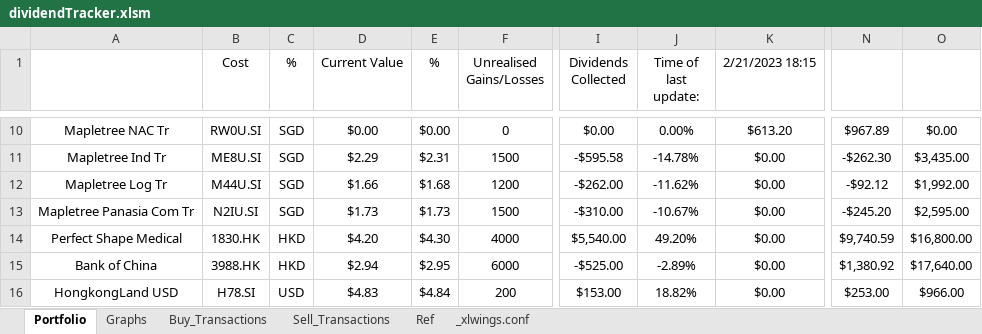
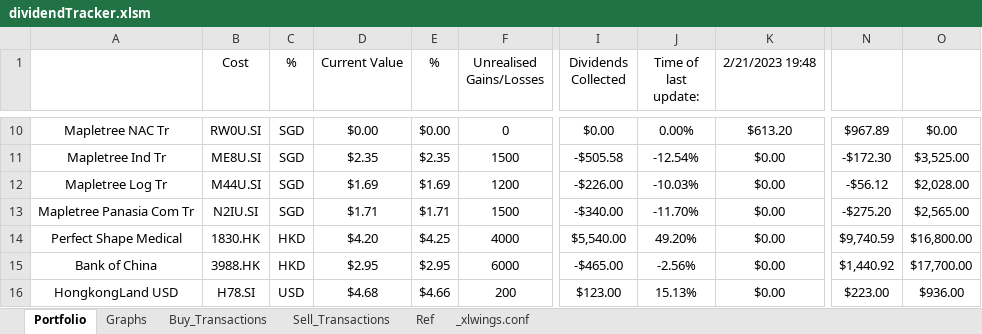
Before and after one commit to Lonpeace/AutomatedDividendTracker, an Excel workbook: dividendTracker/dividendTracker.xlsm, sheet Portfolio, drawn as a sheet; only a part is shown, gaps mark what is left out; values as stored, in another font and other column widths than the file's, no borders; charts and pictures not drawn; the diff covers the shown part only; the diff names each change by its address in the sheet, - before the commit and + after, or states it on an @@ line.

```diff
--- a/dividendTracker/dividendTracker.xlsm (sheet Portfolio)
+++ b/dividendTracker/dividendTracker.xlsm (sheet Portfolio)
-K1: 2/21/2023 18:15
+K1: 2/21/2023 19:48
-D11 (Current Value): $2.29
+D11 (Current Value): $2.35
-E11 (%): $2.31
+E11 (%): $2.35
-I11 (Dividends Collected): -$595.58
+I11 (Dividends Collected): -$505.58
-J11 (Time of last update:): -14.78%
+J11 (Time of last update:): -12.54%
-N11: -$262.30
+N11: -$172.30
-O11: $3,435.00
+O11: $3,525.00
-D12 (Current Value): $1.66
+D12 (Current Value): $1.69
-E12 (%): $1.68
+E12 (%): $1.69
-I12 (Dividends Collected): -$262.00
+I12 (Dividends Collected): -$226.00
-J12 (Time of last update:): -11.62%
+J12 (Time of last update:): -10.03%
-N12: -$92.12
+N12: -$56.12
-O12: $1,992.00
+O12: $2,028.00
-D13 (Current Value): $1.73
+D13 (Current Value): $1.71
-E13 (%): $1.73
+E13 (%): $1.71
-I13 (Dividends Collected): -$310.00
+I13 (Dividends Collected): -$340.00
-J13 (Time of last update:): -10.67%
+J13 (Time of last update:): -11.70%
-N13: -$245.20
+N13: -$275.20
-O13: $2,595.00
+O13: $2,565.00
-E14 (%): $4.30
+E14 (%): $4.25
-D15 (Current Value): $2.94
+D15 (Current Value): $2.95
-I15 (Dividends Collected): -$525.00
+I15 (Dividends Collected): -$465.00
-J15 (Time of last update:): -2.89%
+J15 (Time of last update:): -2.56%
-N15: $1,380.92
+N15: $1,440.92
-O15: $17,640.00
+O15: $17,700.00
-D16 (Current Value): $4.83
+D16 (Current Value): $4.68
-E16 (%): $4.84
+E16 (%): $4.66
-I16 (Dividends Collected): $153.00
+I16 (Dividends Collected): $123.00
-J16 (Time of last update:): 18.82%
+J16 (Time of last update:): 15.13%
-N16: $253.00
+N16: $223.00
-O16: $966.00
+O16: $936.00
```
Also changed, not shown: 35 edited cells elsewhere in this sheet, sheet Ref, 2 other files.
